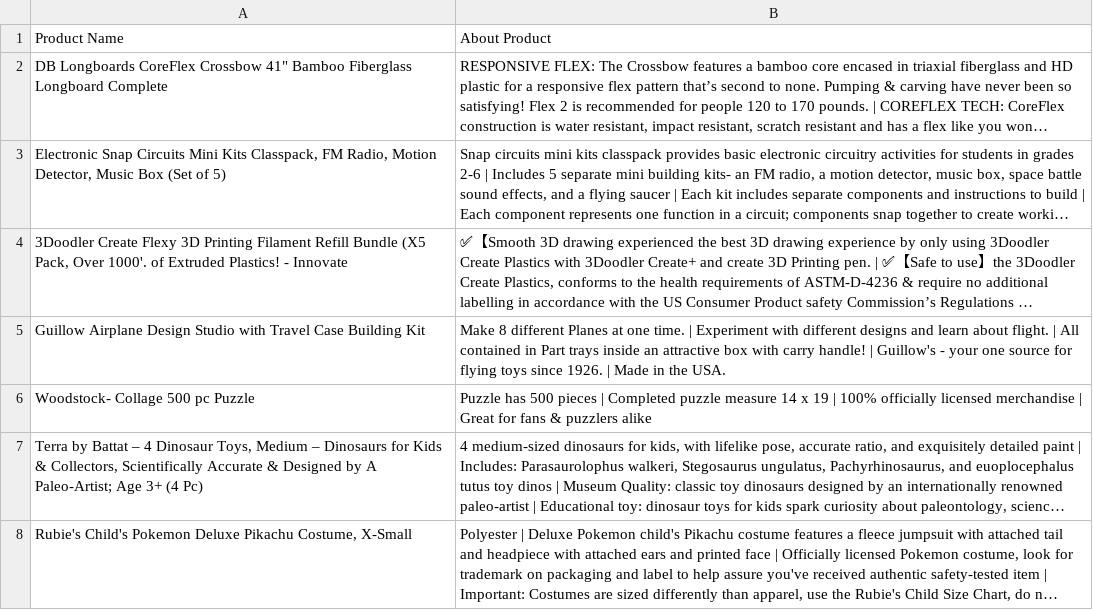
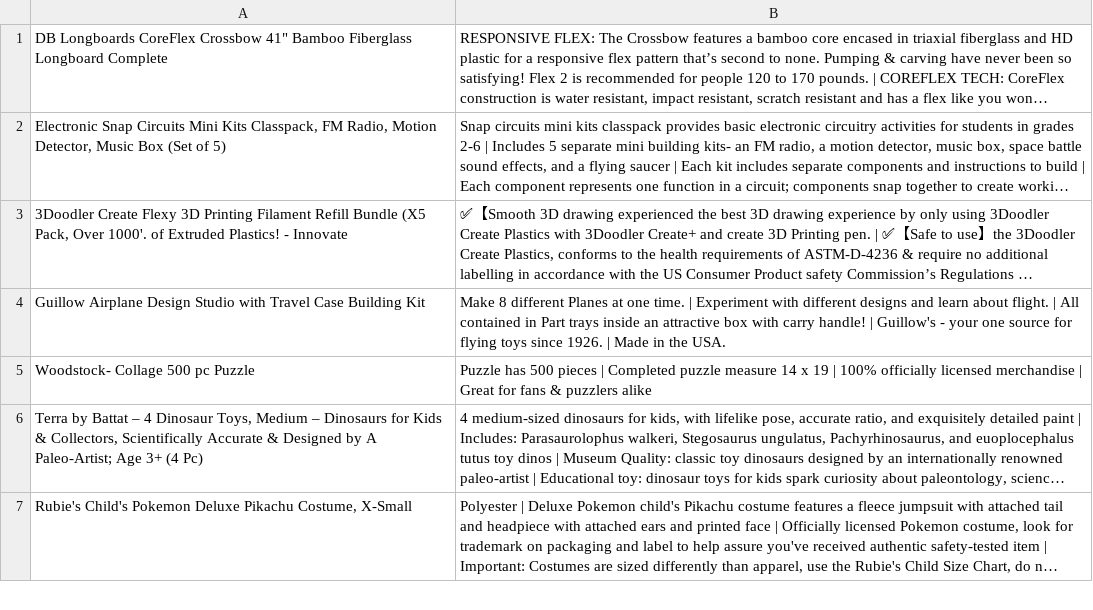
Before and after one commit to hypermodeAI/ship-ecommerce-search, a CSV file: product_catalog_demo.csv, drawn as a sheet; only a part is shown; long unchanged cells end in …; the diff names each change by its address in the sheet, - before the commit and + after, or states it on an @@ line.

Commit message:
remove header from csv

```diff
--- a/product_catalog_demo.csv
+++ b/product_catalog_demo.csv
-row 1: Product Name | About Product
```
